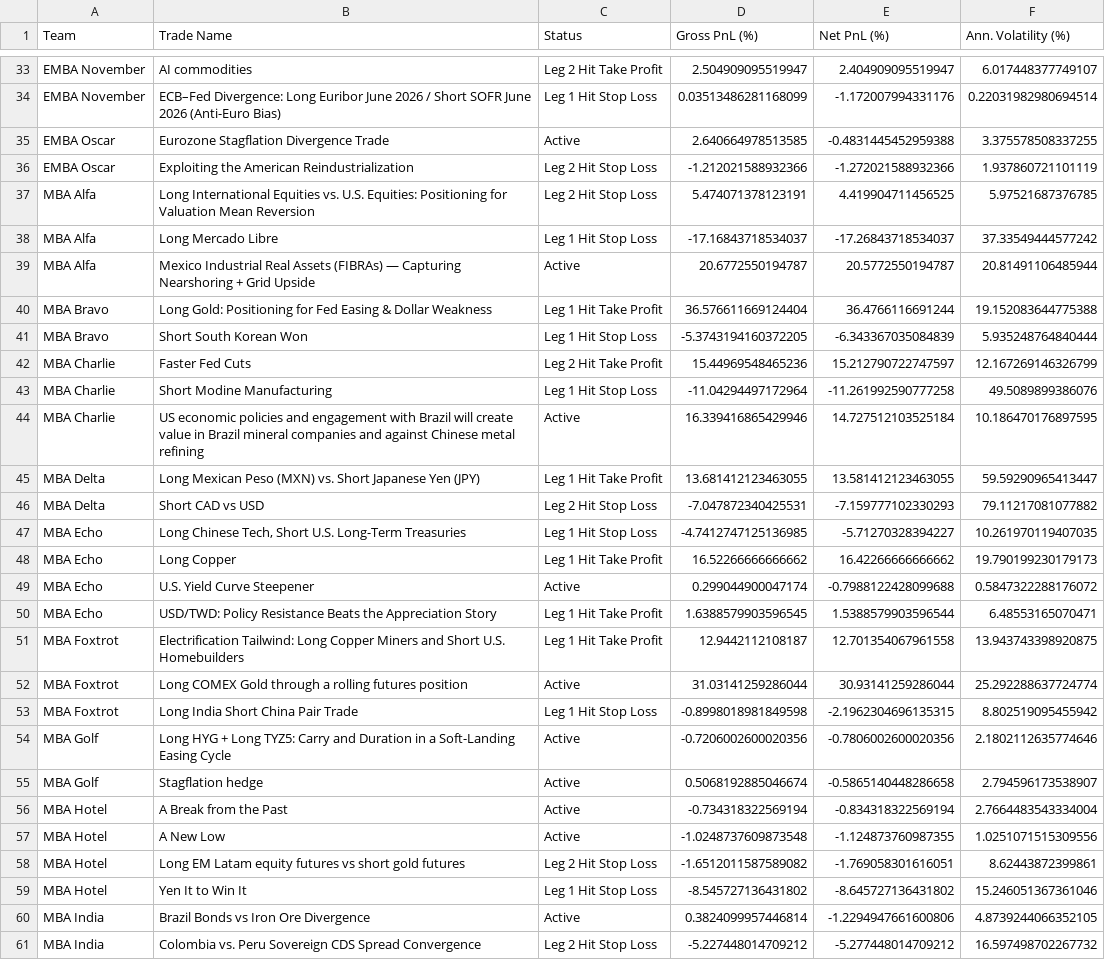
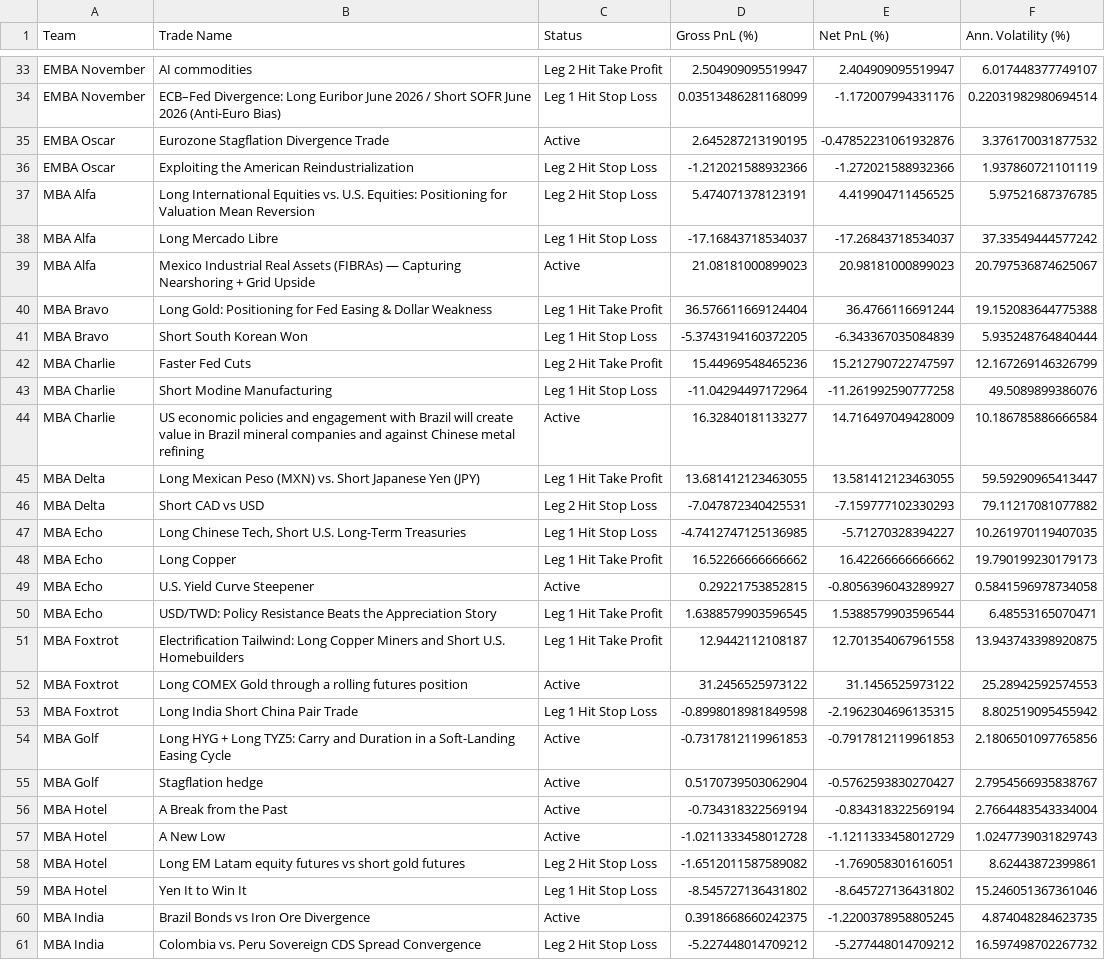
Before and after one commit to robertswigert/2025_gmi_trade_pnl, a CSV file: all_individual_trades_pnl.csv, drawn as a sheet; only a part is shown, gaps mark what is left out; the diff covers the shown part only.

```diff
--- a/all_individual_trades_pnl.csv
+++ b/all_individual_trades_pnl.csv
@@ -34,3 +34,3 @@ EMBA November,AI commodities,Leg 2 Hit Take Profit,2.504909095519947,2.404909095
 EMBA November,ECB–Fed Divergence: Long Euribor June 2026 / Short SOFR June 2026 (Anti-Euro Bias),Leg 1 Hit Stop Loss,0.03513486281168099,-1.172007994331176,0.22031982980694514
-EMBA Oscar,Eurozone Stagflation Divergence Trade,Active,2.640664978513585,-0.4831445452959388,3.375578508337255
+EMBA Oscar,Eurozone Stagflation Divergence Trade,Active,2.645287213190195,-0.47852231061932876,3.376170031877532
 EMBA Oscar,Exploiting the American Reindustrialization,Leg 2 Hit Stop Loss,-1.212021588932366,-1.272021588932366,1.937860721101119
@@ -38,3 +38,3 @@ MBA Alfa,Long International Equities vs. U.S. Equities: Positioning for Valuatio
 MBA Alfa,Long Mercado Libre,Leg 1 Hit Stop Loss,-17.16843718534037,-17.26843718534037,37.33549444577242
-MBA Alfa,Mexico Industrial Real Assets (FIBRAs) — Capturing Nearshoring + Grid Upside,Active,20.6772550194787,20.5772550194787,20.81491106485944
+MBA Alfa,Mexico Industrial Real Assets (FIBRAs) — Capturing Nearshoring + Grid Upside,Active,21.08181000899023,20.98181000899023,20.797536874625067
 MBA Bravo,Long Gold: Positioning for Fed Easing & Dollar Weakness,Leg 1 Hit Take Profit,36.576611669124404,36.4766116691244,19.152083644775388
@@ -43,3 +43,3 @@ MBA Charlie,Faster Fed Cuts,Leg 2 Hit Take Profit,15.44969548465236,15.212790722
 MBA Charlie,Short Modine Manufacturing,Leg 1 Hit Stop Loss,-11.04294497172964,-11.261992590777258,49.5089899386076
-MBA Charlie,US economic policies and engagement with Brazil will create value in Brazil mineral companies and against Chinese metal refining,Active,16.339416865429946,14.727512103525184,10.186470176897595
+MBA Charlie,US economic policies and engagement with Brazil will create value in Brazil mineral companies and against Chinese metal refining,Active,16.32840181133277,14.716497049428009,10.186785886666584
 MBA Delta,Long Mexican Peso (MXN) vs. Short Japanese Yen (JPY),Leg 1 Hit Take Profit,13.681412123463055,13.581412123463055,59.59290965413447
@@ -48,14 +48,14 @@ MBA Echo,"Long Chinese Tech, Short U.S. Long-Term Treasuries",Leg 1 Hit Stop Los
 MBA Echo,Long Copper,Leg 1 Hit Take Profit,16.52266666666662,16.42266666666662,19.790199230179173
-MBA Echo,U.S. Yield Curve Steepener,Active,0.299044900047174,-0.7988122428099688,0.5847322288176072
+MBA Echo,U.S. Yield Curve Steepener,Active,0.29221753852815,-0.8056396043289927,0.5841596978734058
 MBA Echo,USD/TWD: Policy Resistance Beats the Appreciation Story,Leg 1 Hit Take Profit,1.6388579903596545,1.5388579903596544,6.48553165070471
 MBA Foxtrot,Electrification Tailwind: Long Copper Miners and Short U.S. Homebuilders,Leg 1 Hit Take Profit,12.9442112108187,12.701354067961558,13.943743398920875
-MBA Foxtrot,Long COMEX Gold through a rolling futures position,Active,31.03141259286044,30.93141259286044,25.292288637724774
+MBA Foxtrot,Long COMEX Gold through a rolling futures position,Active,31.2456525973122,31.1456525973122,25.28942592574553
 MBA Foxtrot,Long India Short China Pair Trade,Leg 1 Hit Stop Loss,-0.8998018981849598,-2.1962304696135315,8.802519095455942
-MBA Golf,Long HYG + Long TYZ5: Carry and Duration in a Soft-Landing Easing Cycle,Active,-0.7206002600020356,-0.7806002600020356,2.1802112635774646
-MBA Golf,Stagflation hedge,Active,0.5068192885046674,-0.5865140448286658,2.794596173538907
+MBA Golf,Long HYG + Long TYZ5: Carry and Duration in a Soft-Landing Easing Cycle,Active,-0.7317812119961853,-0.7917812119961853,2.1806501097765856
+MBA Golf,Stagflation hedge,Active,0.5170739503062904,-0.5762593830270427,2.7954566935838767
 MBA Hotel,A Break from the Past,Active,-0.734318322569194,-0.834318322569194,2.7664483543334004
-MBA Hotel,A New Low,Active,-1.0248737609873548,-1.124873760987355,1.0251071515309556
+MBA Hotel,A New Low,Active,-1.0211333458012728,-1.1211333458012729,1.0247739031829743
 MBA Hotel,Long EM Latam equity futures vs short gold futures,Leg 2 Hit Stop Loss,-1.6512011587589082,-1.769058301616051,8.62443872399861
 MBA Hotel,Yen It to Win It,Leg 1 Hit Stop Loss,-8.545727136431802,-8.645727136431802,15.246051367361046
-MBA India,Brazil Bonds vs Iron Ore Divergence,Active,0.3824099957446814,-1.2294947661600806,4.8739244066352105
+MBA India,Brazil Bonds vs Iron Ore Divergence,Active,0.3918668660242375,-1.2200378958805245,4.874048284623735
 MBA India,Colombia vs. Peru Sovereign CDS Spread Convergence,Leg 2 Hit Stop Loss,-5.227448014709212,-5.277448014709212,16.597498702267732
```
Also changed, not shown: 63 edited cells elsewhere in this file, emba_league_table.csv, mba_league_table.csv, 9 other files.
